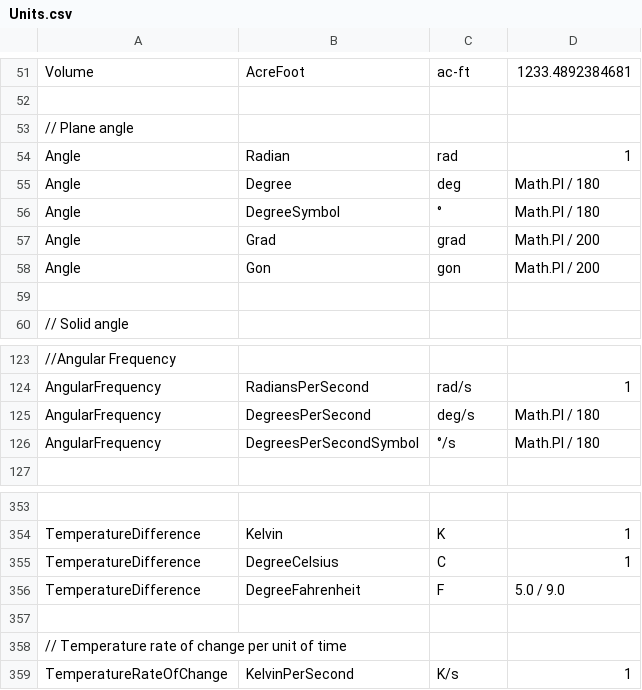
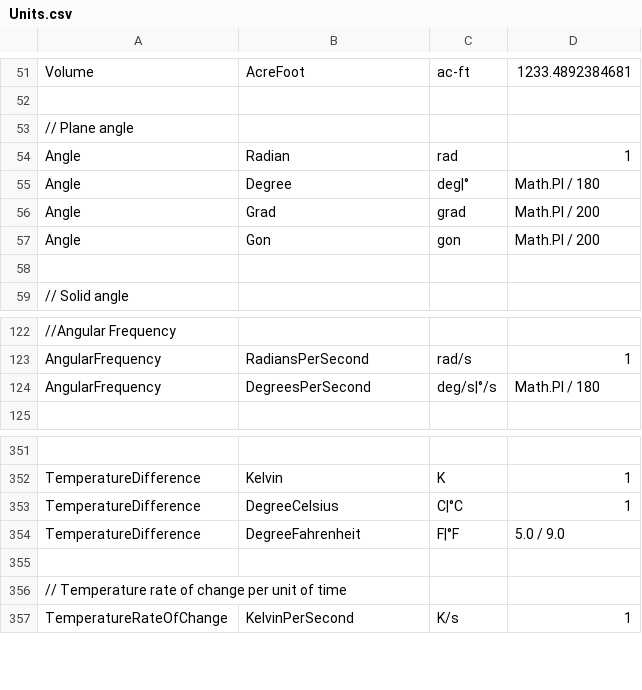
Before and after one commit to QuantityTypes/QuantityTypes, a CSV file: Source/QuantityTypes/Units.csv, drawn as a sheet; only a part is shown, gaps mark what is left out; removed rows and columns are numbered as before the commit, all else as after; the diff names each change by its address in the sheet, - before the commit and + after, or states it on an @@ line.

Commit message:
update units.csv file - use "|"

```diff
--- a/Source/QuantityTypes/Units.csv
+++ b/Source/QuantityTypes/Units.csv
-C55: deg
+C55: deg|°
-row 56: Angle | DegreeSymbol | ° | Math.PI / 180
-C124: deg/s
+C124: deg/s|°/s
-row 126: AngularFrequency | DegreesPerSecondSymbol | °/s | Math.PI / 180
-C353: C
+C353: C|°C
-C354: F
+C354: F|°F
```
